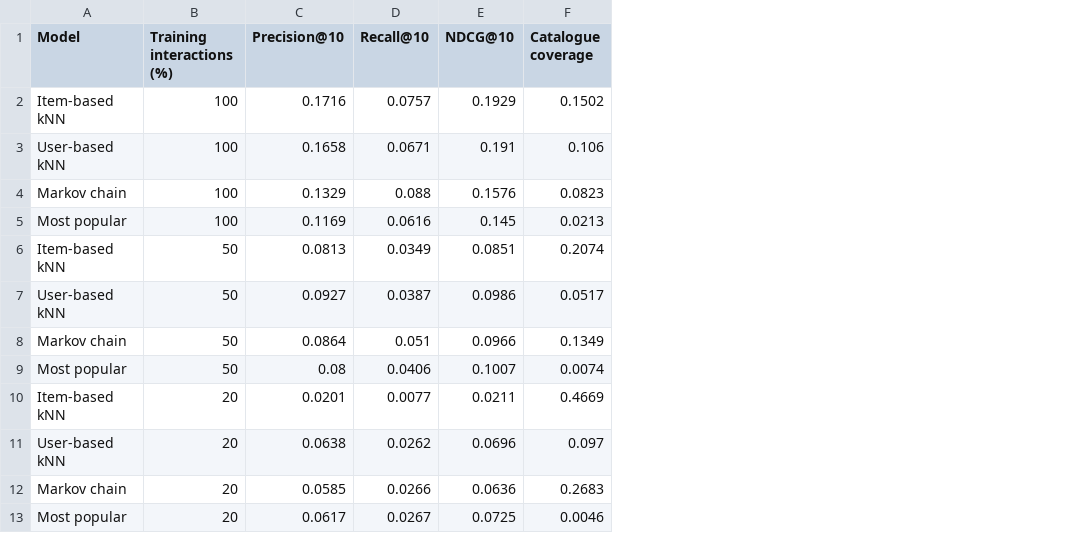
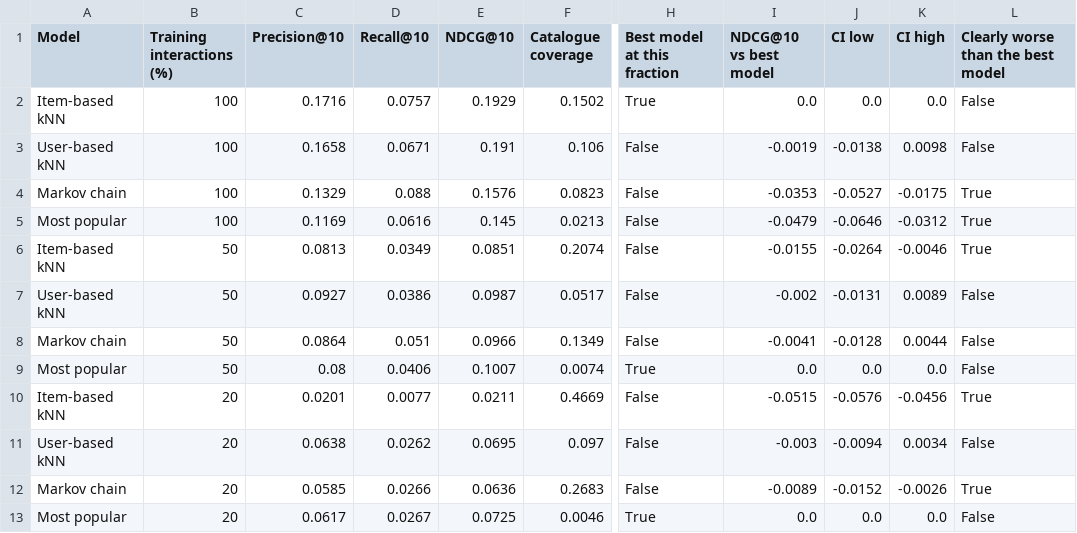
Before and after one commit to katariinatuni/rec-sys-project, a CSV file: output_part2/ablation_test.csv, drawn as a sheet; only a part is shown, gaps mark what is left out; the diff names each change by its address in the sheet, - before the commit and + after, or states it on an @@ line.

Commit message:
Vielä muokkaukset ablationiin, että vertailu helpottuu

```diff
--- a/output_part2/ablation_test.csv
+++ b/output_part2/ablation_test.csv
+column H (Best model at this fraction), rows 2-13: True | False | False | False | False | False | False | True | False | False | False | True
+column I (NDCG@10 vs best model), rows 2-13: 0.0 | -0.0019 | -0.0353 | -0.0479 | -0.0155 | -0.002 | -0.0041 | 0.0 | -0.0515 | -0.003 | -0.0089 | 0.0
+column J (CI low), rows 2-13: 0.0 | -0.0138 | -0.0527 | -0.0646 | -0.0264 | -0.0131 | -0.0128 | 0.0 | -0.0576 | -0.0094 | -0.0152 | 0.0
+column K (CI high), rows 2-13: 0.0 | 0.0098 | -0.0175 | -0.0312 | -0.0046 | 0.0089 | 0.0044 | 0.0 | -0.0456 | 0.0034 | -0.0026 | 0.0
+column L, rows 1-13: Clearly worse than the best model | False | False | True | True | True | False | False | False | True | False | True | False
-D7 (Recall@10): 0.0387
+D7 (Recall@10): 0.0386
-E7 (NDCG@10): 0.0986
+E7 (NDCG@10): 0.0987
-E11 (NDCG@10): 0.0696
+E11 (NDCG@10): 0.0695
```
Also changed, not shown: 1 other file.
